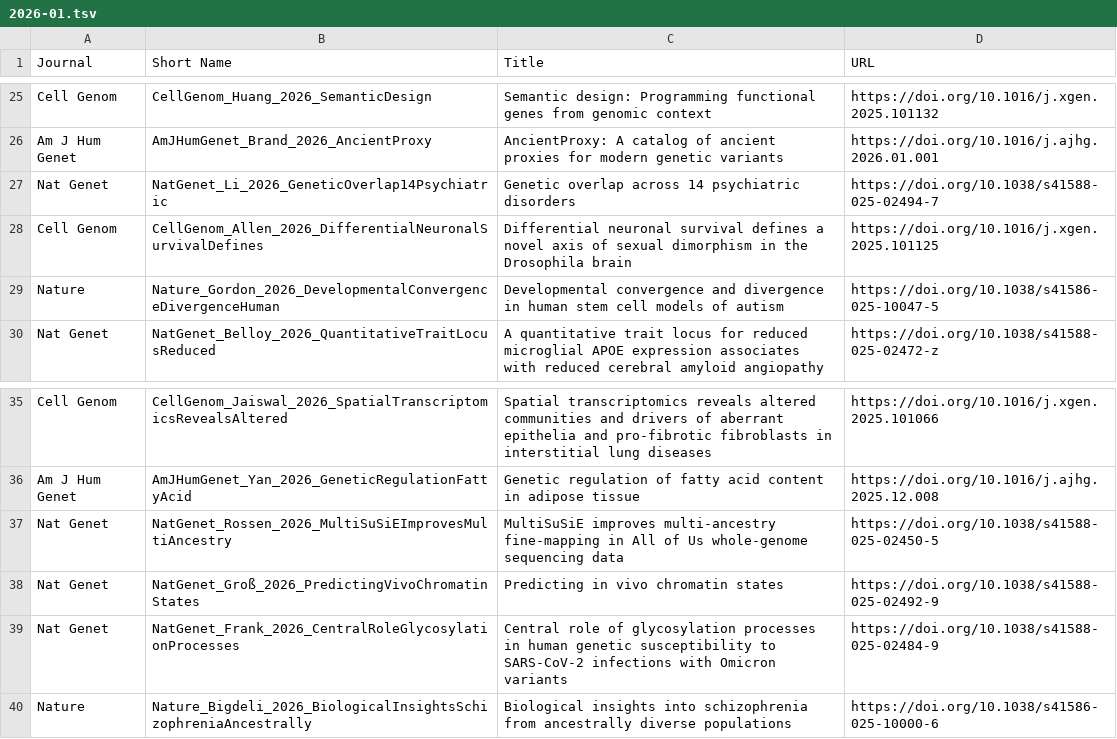
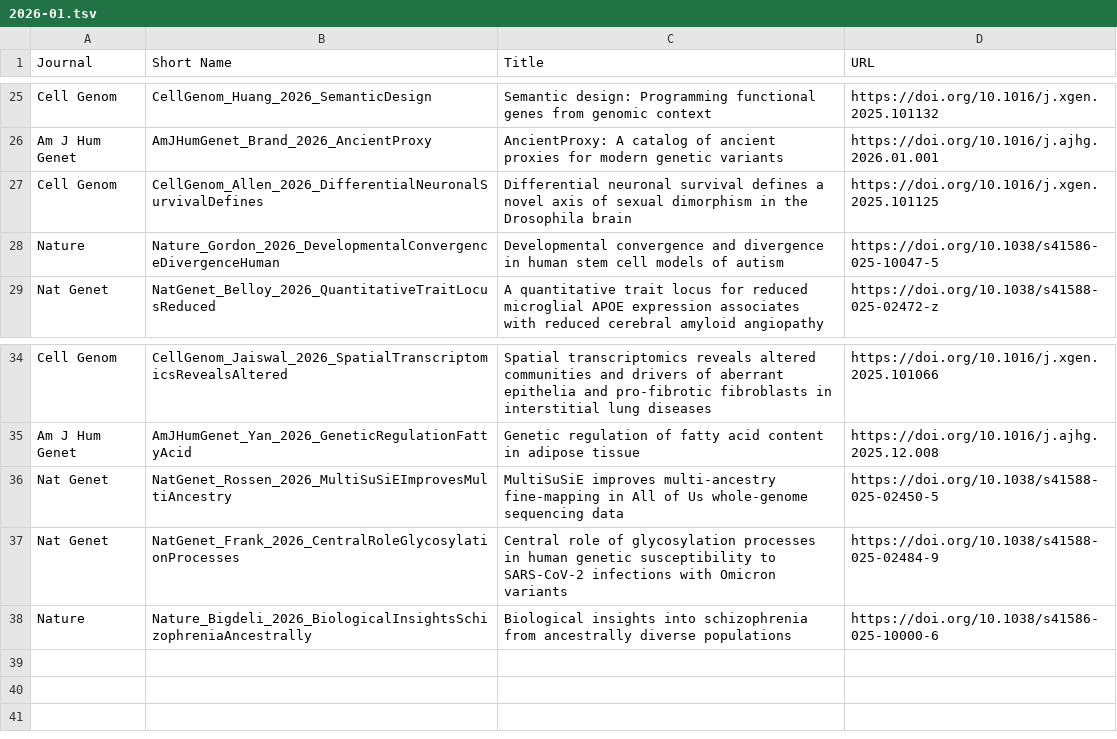
Before and after one commit to statgenpapers/statgenpapers.github.io, a TSV file: site/data/2026-01.tsv, drawn as a sheet; only a part is shown, gaps mark what is left out; the diff names each change by its address in the sheet, - before the commit and + after, or states it on an @@ line.

```diff
--- a/site/data/2026-01.tsv
+++ b/site/data/2026-01.tsv
-row 27: Nat Genet | NatGenet_Li_2026_GeneticOverlap14Psychiatric | Genetic overlap across 14 psychiatric disorders | https://doi.org/10.1038/s41588-025-02494-7
-row 38: Nat Genet | NatGenet_Groß_2026_PredictingVivoChromatinStates | Predicting in vivo chromatin states | https://doi.org/10.1038/s41588-025-02492-9
```
Also changed, not shown: site/data/2026-02.tsv, site/data/2026-06.tsv, 17 other files.
